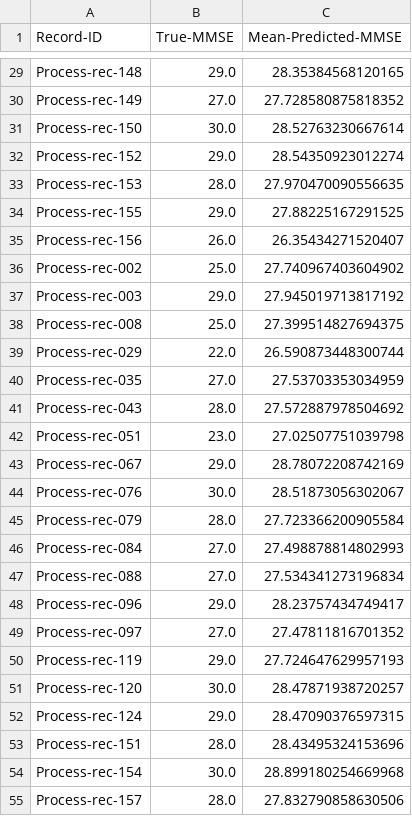
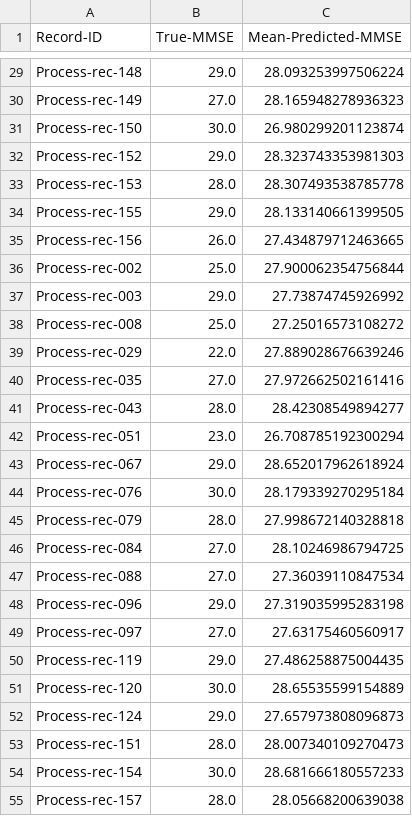
Before and after one commit to KathiWi44/SLP-RAD-C, a CSV file: Feature_Extraction/true_and_predicted_mmse.csv, drawn as a sheet; only a part is shown, gaps mark what is left out; the diff covers the shown part only; the diff names each change by its address in the sheet, - before the commit and + after, or states it on an @@ line.

```diff
--- a/Feature_Extraction/true_and_predicted_mmse.csv
+++ b/Feature_Extraction/true_and_predicted_mmse.csv
-C29 (Mean-Predicted-MMSE): 28.35384568120165
+C29 (Mean-Predicted-MMSE): 28.093253997506224
-C30 (Mean-Predicted-MMSE): 27.728580875818352
+C30 (Mean-Predicted-MMSE): 28.165948278936323
-C31 (Mean-Predicted-MMSE): 28.52763230667614
+C31 (Mean-Predicted-MMSE): 26.980299201123874
-C32 (Mean-Predicted-MMSE): 28.54350923012274
+C32 (Mean-Predicted-MMSE): 28.323743353981303
-C33 (Mean-Predicted-MMSE): 27.970470090556635
+C33 (Mean-Predicted-MMSE): 28.307493538785778
-C34 (Mean-Predicted-MMSE): 27.88225167291525
+C34 (Mean-Predicted-MMSE): 28.133140661399505
-C35 (Mean-Predicted-MMSE): 26.35434271520407
+C35 (Mean-Predicted-MMSE): 27.434879712463665
-C36 (Mean-Predicted-MMSE): 27.740967403604902
+C36 (Mean-Predicted-MMSE): 27.900062354756844
-C37 (Mean-Predicted-MMSE): 27.945019713817192
+C37 (Mean-Predicted-MMSE): 27.73874745926992
-C38 (Mean-Predicted-MMSE): 27.399514827694375
+C38 (Mean-Predicted-MMSE): 27.25016573108272
-C39 (Mean-Predicted-MMSE): 26.590873448300744
+C39 (Mean-Predicted-MMSE): 27.889028676639246
-C40 (Mean-Predicted-MMSE): 27.53703353034959
+C40 (Mean-Predicted-MMSE): 27.972662502161416
-C41 (Mean-Predicted-MMSE): 27.572887978504692
+C41 (Mean-Predicted-MMSE): 28.42308549894277
-C42 (Mean-Predicted-MMSE): 27.02507751039798
+C42 (Mean-Predicted-MMSE): 26.708785192300294
-C43 (Mean-Predicted-MMSE): 28.78072208742169
+C43 (Mean-Predicted-MMSE): 28.652017962618924
-C44 (Mean-Predicted-MMSE): 28.51873056302067
+C44 (Mean-Predicted-MMSE): 28.179339270295184
-C45 (Mean-Predicted-MMSE): 27.723366200905584
+C45 (Mean-Predicted-MMSE): 27.998672140328818
-C46 (Mean-Predicted-MMSE): 27.498878814802993
+C46 (Mean-Predicted-MMSE): 28.10246986794725
-C47 (Mean-Predicted-MMSE): 27.534341273196834
+C47 (Mean-Predicted-MMSE): 27.36039110847534
-C48 (Mean-Predicted-MMSE): 28.23757434749417
+C48 (Mean-Predicted-MMSE): 27.319035995283198
-C49 (Mean-Predicted-MMSE): 27.47811816701352
+C49 (Mean-Predicted-MMSE): 27.63175460560917
-C50 (Mean-Predicted-MMSE): 27.724647629957193
+C50 (Mean-Predicted-MMSE): 27.486258875004435
-C51 (Mean-Predicted-MMSE): 28.47871938720257
+C51 (Mean-Predicted-MMSE): 28.65535599154889
-C52 (Mean-Predicted-MMSE): 28.47090376597315
+C52 (Mean-Predicted-MMSE): 27.657973808096873
-C53 (Mean-Predicted-MMSE): 28.43495324153696
+C53 (Mean-Predicted-MMSE): 28.007340109270473
-C54 (Mean-Predicted-MMSE): 28.899180254669968
+C54 (Mean-Predicted-MMSE): 28.681666180557233
-C55 (Mean-Predicted-MMSE): 27.832790858630506
+C55 (Mean-Predicted-MMSE): 28.05668200639038
```
Also changed, not shown: 42 edited cells elsewhere in this file, 9 other files.
